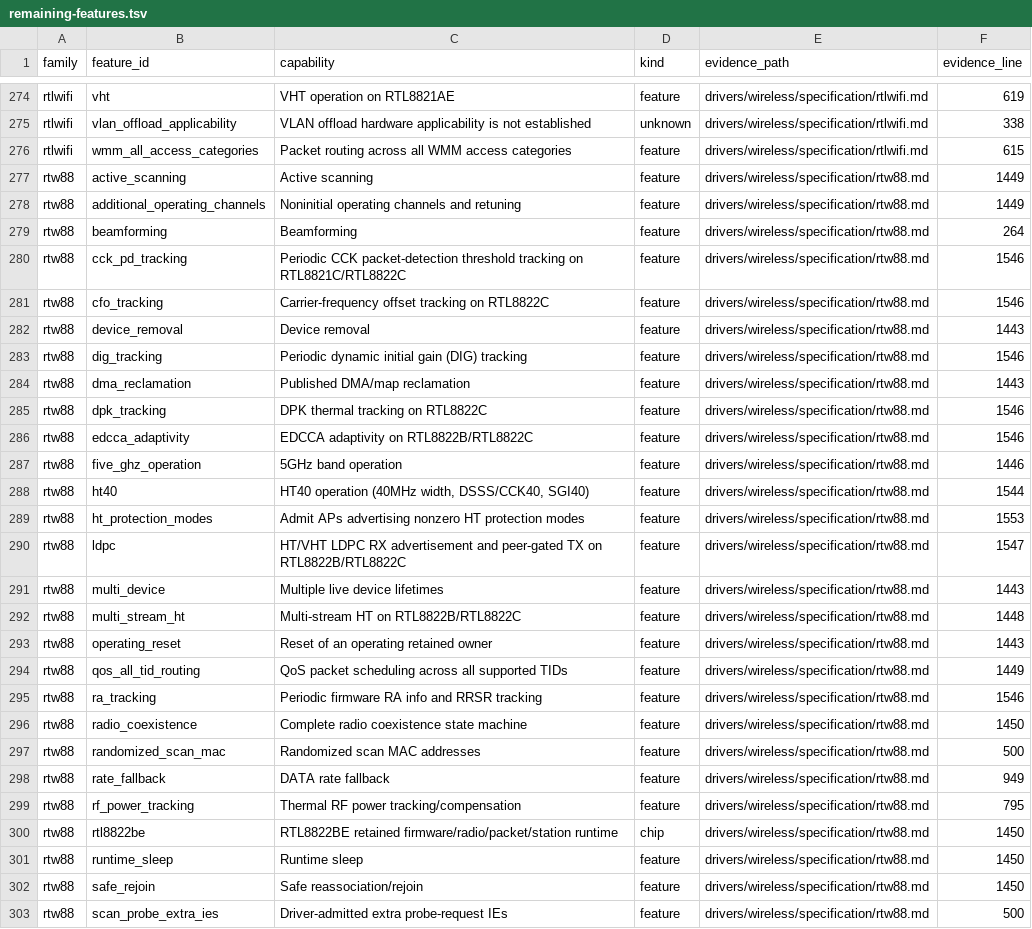
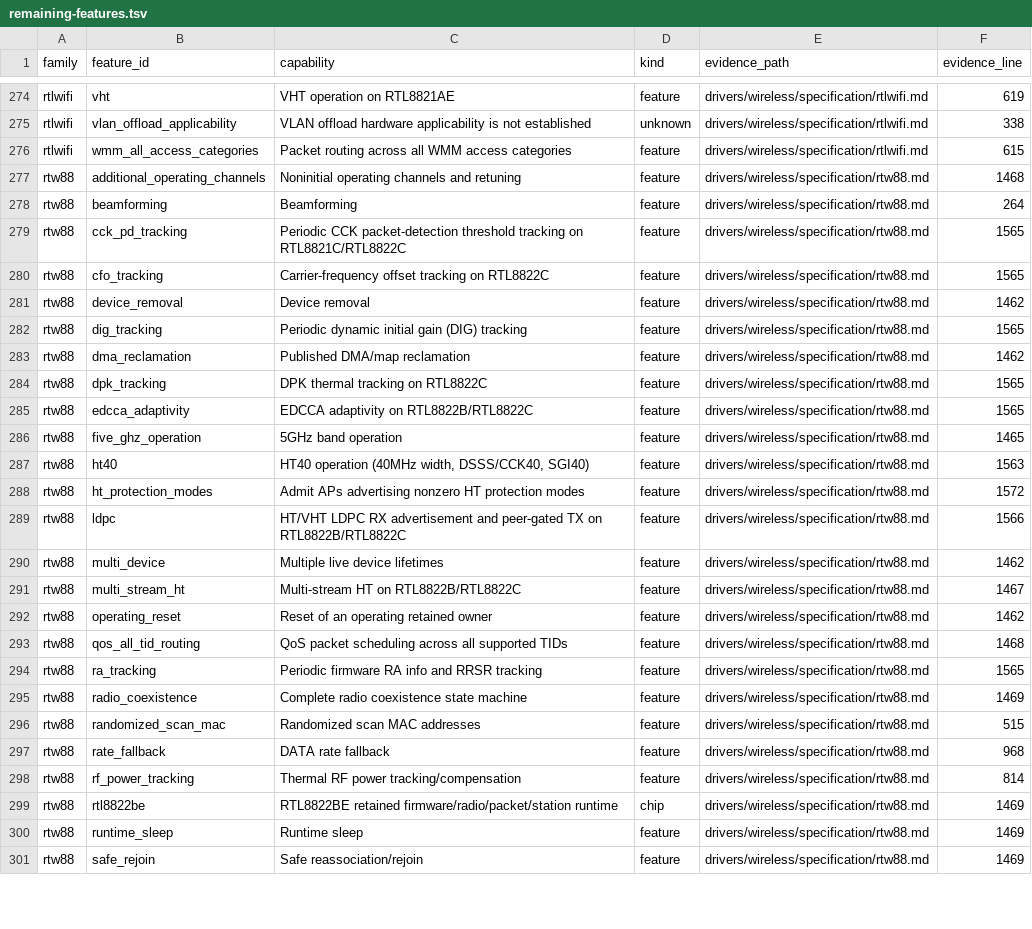
Before and after one commit to hodgesds/narf, a TSV file: drivers/wireless/research/remaining-features.tsv, drawn as a sheet; only a part is shown, gaps mark what is left out; removed rows and columns are numbered as before the commit, all else as after; the diff covers the shown part only; the diff names each change by its address in the sheet, - before the commit and + after, or states it on an @@ line.

```diff
--- a/drivers/wireless/research/remaining-features.tsv
+++ b/drivers/wireless/research/remaining-features.tsv
-row 277: rtw88 | active_scanning | Active scanning | feature | drivers/wireless/specification/rtw88.md | 1449
-F277 (evidence_line): 1449
+F277 (evidence_line): 1468
-F279:F280 (evidence_line): 1546
+F279:F280 (evidence_line): 1565
-F281 (evidence_line): 1443
+F281 (evidence_line): 1462
-F282 (evidence_line): 1546
+F282 (evidence_line): 1565
-F283 (evidence_line): 1443
+F283 (evidence_line): 1462
-F284:F285 (evidence_line): 1546
+F284:F285 (evidence_line): 1565
-F286 (evidence_line): 1446
+F286 (evidence_line): 1465
-F287 (evidence_line): 1544
+F287 (evidence_line): 1563
-F288 (evidence_line): 1553
+F288 (evidence_line): 1572
-F289 (evidence_line): 1547
+F289 (evidence_line): 1566
-F290 (evidence_line): 1443
+F290 (evidence_line): 1462
-F291 (evidence_line): 1448
+F291 (evidence_line): 1467
-F292 (evidence_line): 1443
+F292 (evidence_line): 1462
-F293 (evidence_line): 1449
+F293 (evidence_line): 1468
-F294 (evidence_line): 1546
+F294 (evidence_line): 1565
-F295 (evidence_line): 1450
+F295 (evidence_line): 1469
-F296 (evidence_line): 500
+F296 (evidence_line): 515
-F297 (evidence_line): 949
+F297 (evidence_line): 968
-F298 (evidence_line): 795
+F298 (evidence_line): 814
-F299:F301 (evidence_line): 1450
+F299:F301 (evidence_line): 1469
-row 303: rtw88 | scan_probe_extra_ies | Driver-admitted extra probe-request IEs | feature | drivers/wireless/specification/rtw88.md | 500
```
Also changed, not shown: 9 edited cells elsewhere in this file, 9 other files.
